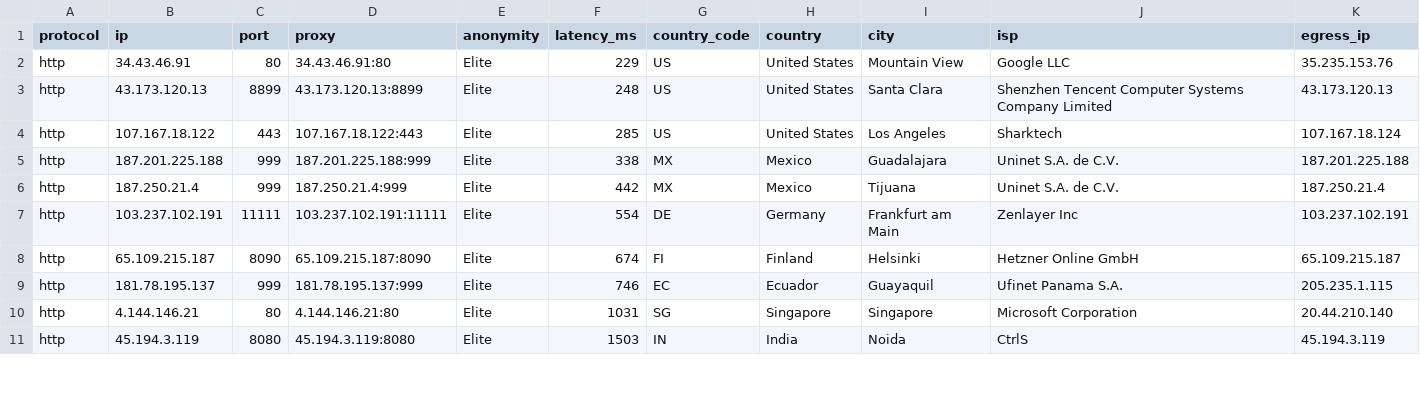
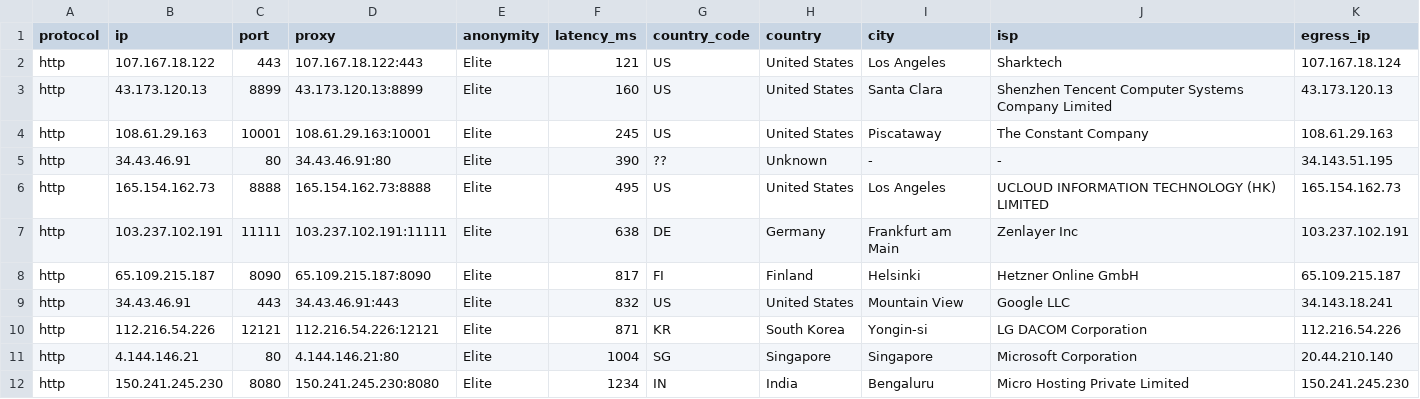
Before and after one commit to AldinNextStar/petani-proxy, a CSV file: output/proxies.csv, drawn as a sheet; only a part is shown; the diff covers the shown part only.

```diff
--- a/output/proxies.csv
+++ b/output/proxies.csv
@@ -1,11 +1,12 @@
 protocol,ip,port,proxy,anonymity,latency_ms,country_code,country,city,isp,egress_ip
-http,34.43.46.91,80,34.43.46.91:80,Elite,229,US,United States,Mountain View,Google LLC,35.235.153.76
-http,43.173.120.13,8899,43.173.120.13:8899,Elite,248,US,United States,Santa Clara,Shenzhen Tencent Computer Systems Company Limited,43.173.120.13
-http,107.167.18.122,443,107.167.18.122:443,Elite,285,US,United States,Los Angeles,Sharktech,107.167.18.124
-http,187.201.225.188,999,187.201.225.188:999,Elite,338,MX,Mexico,Guadalajara,Uninet S.A. de C.V.,187.201.225.188
-http,187.250.21.4,999,187.250.21.4:999,Elite,442,MX,Mexico,Tijuana,Uninet S.A. de C.V.,187.250.21.4
-http,103.237.102.191,11111,103.237.102.191:11111,Elite,554,DE,Germany,Frankfurt am Main,Zenlayer Inc,103.237.102.191
-http,65.109.215.187,8090,65.109.215.187:8090,Elite,674,FI,Finland,Helsinki,Hetzner Online GmbH,65.109.215.187
-http,181.78.195.137,999,181.78.195.137:999,Elite,746,EC,Ecuador,Guayaquil,Ufinet Panama S.A.,205.235.1.115
-http,4.144.146.21,80,4.144.146.21:80,Elite,1031,SG,Singapore,Singapore,Microsoft Corporation,20.44.210.140
-http,45.194.3.119,8080,45.194.3.119:8080,Elite,1503,IN,India,Noida,CtrlS,45.194.3.119
+http,107.167.18.122,443,107.167.18.122:443,Elite,121,US,United States,Los Angeles,Sharktech,107.167.18.124
+http,43.173.120.13,8899,43.173.120.13:8899,Elite,160,US,United States,Santa Clara,Shenzhen Tencent Computer Systems Company Limited,43.173.120.13
+http,108.61.29.163,10001,108.61.29.163:10001,Elite,245,US,United States,Piscataway,The Constant Company,108.61.29.163
+http,34.43.46.91,80,34.43.46.91:80,Elite,390,??,Unknown,-,-,34.143.51.195
+http,165.154.162.73,8888,165.154.162.73:8888,Elite,495,US,United States,Los Angeles,UCLOUD INFORMATION TECHNOLOGY (HK) LIMITED,165.154.162.73
+http,103.237.102.191,11111,103.237.102.191:11111,Elite,638,DE,Germany,Frankfurt am Main,Zenlayer Inc,103.237.102.191
+http,65.109.215.187,8090,65.109.215.187:8090,Elite,817,FI,Finland,Helsinki,Hetzner Online GmbH,65.109.215.187
+http,34.43.46.91,443,34.43.46.91:443,Elite,832,US,United States,Mountain View,Google LLC,34.143.18.241
+http,112.216.54.226,12121,112.216.54.226:12121,Elite,871,KR,South Korea,Yongin-si,LG DACOM Corporation,112.216.54.226
+http,4.144.146.21,80,4.144.146.21:80,Elite,1004,SG,Singapore,Singapore,Microsoft Corporation,20.44.210.140
+http,150.241.245.230,8080,150.241.245.230:8080,Elite,1234,IN,India,Bengaluru,Micro Hosting Private Limited,150.241.245.230
```
Also changed, not shown: 1 added row, 5 removed rows and 17 edited cells elsewhere in this file, 5 other files.
